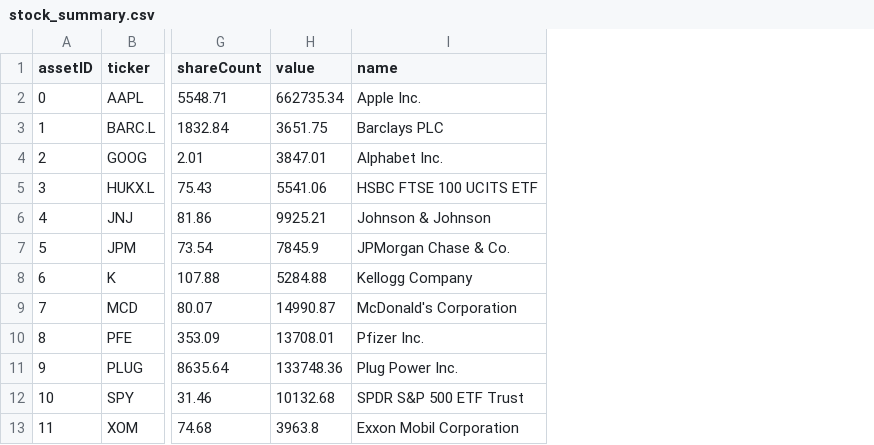
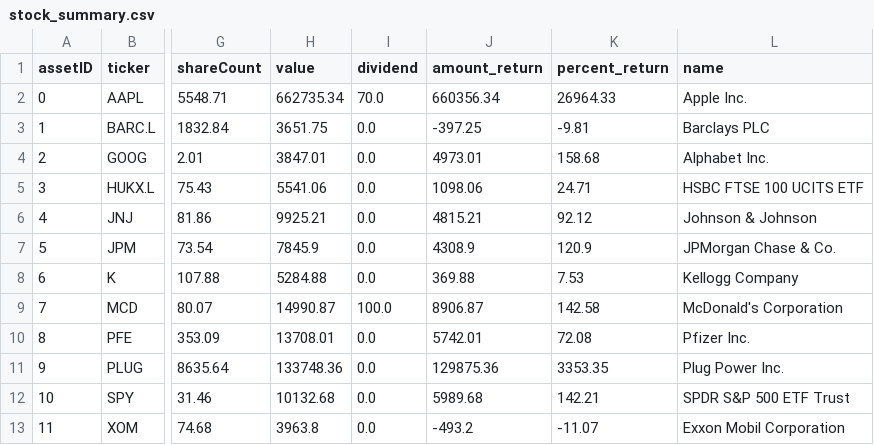
Before and after one commit to CharlieBignell/Stock-App, a CSV file: data/outputs/stock_summary.csv, drawn as a sheet; only a part is shown, gaps mark what is left out; the diff names each change by its address in the sheet, - before the commit and + after, or states it on an @@ line.

Commit message:
Added return - need to fix splits

```diff
--- a/data/outputs/stock_summary.csv
+++ b/data/outputs/stock_summary.csv
+column I (dividend), rows 2-13: 70.0 | 0.0 | 0.0 | 0.0 | 0.0 | 0.0 | 0.0 | 100.0 | 0.0 | 0.0 | 0.0 | 0.0
+column J (amount_return), rows 2-13: 660356.34 | -397.25 | 4973.01 | 1098.06 | 4815.21 | 4308.9 | 369.88 | 8906.87 | 5742.01 | 129875.36 | 5989.68 | -493.2
+column K (percent_return), rows 2-13: 26964.33 | -9.81 | 158.68 | 24.71 | 92.12 | 120.9 | 7.53 | 142.58 | 72.08 | 3353.35 | 142.21 | -11.07
```
Also changed, not shown: 2 other files.
